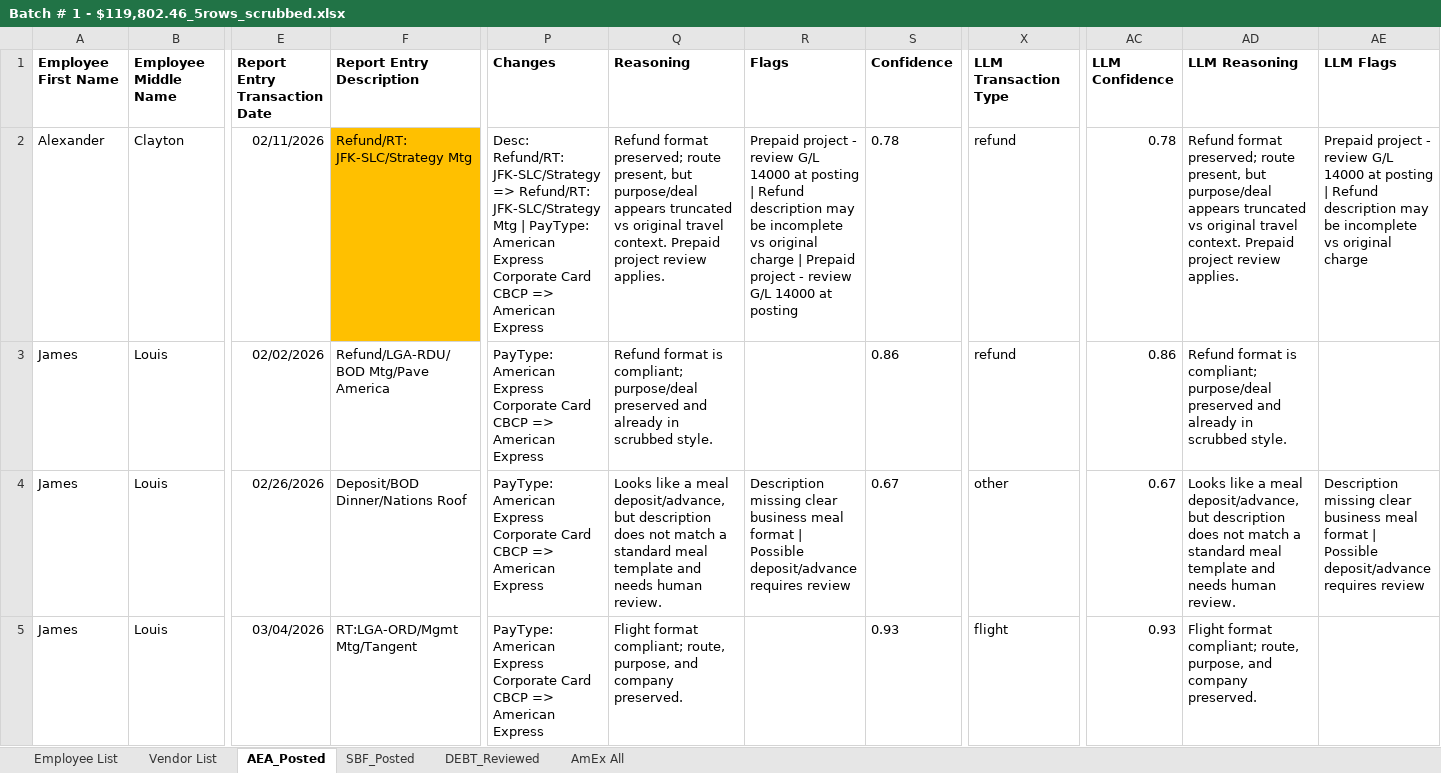
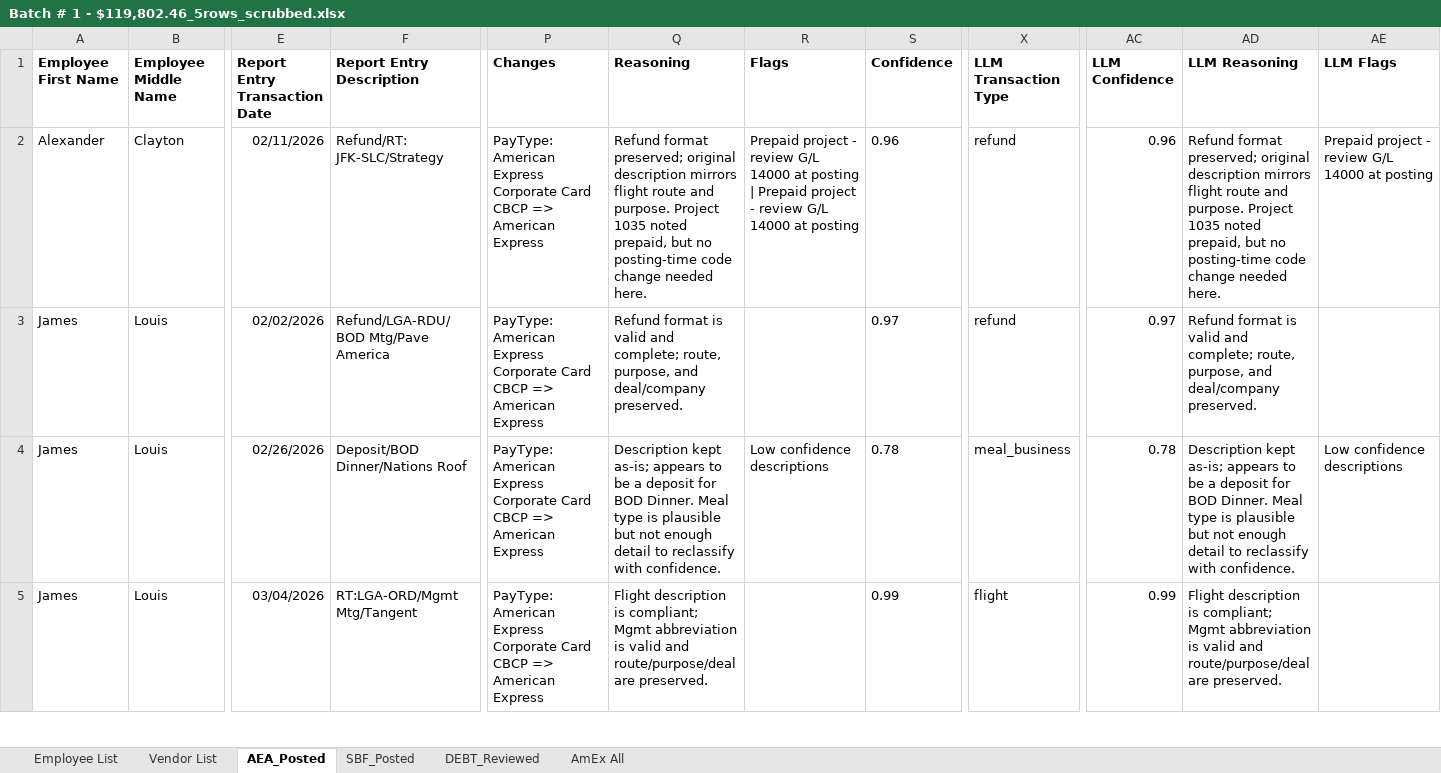
Before and after one commit to skatkar-01/aea_concur_process, an Excel workbook: scrubbing_process/Batch # 1 - $119,802.46_5rows_scrubbed.xlsx, sheet AEA_Posted, drawn as a sheet; only a part is shown, gaps mark what is left out; values as stored, in another font and other column widths than the file's, no borders; the diff covers the shown part only; the diff names each change by its address in the sheet, - before the commit and + after, or states it on an @@ line.

```diff
--- a/scrubbing_process/Batch # 1 - $119,802.46_5rows_scrubbed.xlsx (sheet AEA_Posted)
+++ b/scrubbing_process/Batch # 1 - $119,802.46_5rows_scrubbed.xlsx (sheet AEA_Posted)
-F2 (Report Entry Description): Refund/RT: JFK-SLC/Strategy Mtg
+F2 (Report Entry Description): Refund/RT: JFK-SLC/Strategy
-F2 fill: #FFC000
+F2 fill: none
-P2 (Changes): Desc: Refund/RT: JFK-SLC/Strategy => Refund/RT: JFK-SLC/Strategy Mtg | PayType: American…
+P2 (Changes): PayType: American…
-Q2 (Reasoning): …format preserved; route present, but purpose/deal appears truncated vs original travel context. Prepaid project review applies.
+Q2 (Reasoning): …format preserved; original description mirrors flight route and purpose. Project 1035 noted prepaid, but no posting-time code change needed here.
-R2 (Flags): …posting | Refund description may be incomplete vs original charge | Prepaid project…
+R2 (Flags): …posting | Prepaid project…
-S2 (Confidence): 0.78
+S2 (Confidence): 0.96
-AC2 (LLM Confidence): 0.78
+AC2 (LLM Confidence): 0.96
-AD2 (LLM Reasoning): …format preserved; route present, but purpose/deal appears truncated vs original travel context. Prepaid project review applies.
+AD2 (LLM Reasoning): …format preserved; original description mirrors flight route and purpose. Project 1035 noted prepaid, but no posting-time code change needed here.
-AE2 (LLM Flags): …at posting | Refund description may be incomplete vs original charge
+AE2 (LLM Flags): …at posting
-Q3 (Reasoning): …format is compliant; purpose/deal preserved and already in scrubbed style.
+Q3 (Reasoning): …format is valid and complete; route, purpose, and deal/company preserved.
-S3 (Confidence): 0.86
+S3 (Confidence): 0.97
-AC3 (LLM Confidence): 0.86
+AC3 (LLM Confidence): 0.97
-AD3 (LLM Reasoning): …format is compliant; purpose/deal preserved and already in scrubbed style.
+AD3 (LLM Reasoning): …format is valid and complete; route, purpose, and deal/company preserved.
-Q4 (Reasoning): Looks like a meal deposit/advance, but description does not match a standard meal template and needs human review.
+Q4 (Reasoning): Description kept as-is; appears to be a deposit for BOD Dinner. Meal type is plausible but not enough detail to reclassify with confidence.
-R4 (Flags): Description missing clear business meal format | Possible deposit/advance requires review
+R4 (Flags): Low confidence descriptions
-S4 (Confidence): 0.67
+S4 (Confidence): 0.78
-X4 (LLM Transaction Type): other
+X4 (LLM Transaction Type): meal_business
-AC4 (LLM Confidence): 0.67
+AC4 (LLM Confidence): 0.78
-AD4 (LLM Reasoning): Looks like a meal deposit/advance, but description does not match a standard meal template and needs human review.
+AD4 (LLM Reasoning): Description kept as-is; appears to be a deposit for BOD Dinner. Meal type is plausible but not enough detail to reclassify with confidence.
-AE4 (LLM Flags): Description missing clear business meal format | Possible deposit/advance requires review
+AE4 (LLM Flags): Low confidence descriptions
-Q5 (Reasoning): Flight format compliant; route, purpose, and company preserved.
+Q5 (Reasoning): Flight description is compliant; Mgmt abbreviation is valid and route/purpose/deal are preserved.
-S5 (Confidence): 0.93
+S5 (Confidence): 0.99
-AC5 (LLM Confidence): 0.93
+AC5 (LLM Confidence): 0.99
-AD5 (LLM Reasoning): Flight format compliant; route, purpose, and company preserved.
+AD5 (LLM Reasoning): Flight description is compliant; Mgmt abbreviation is valid and route/purpose/deal are preserved.
```
Also changed, not shown: 8 edited cells and cell formats elsewhere in this sheet, sheet AmEx All, sheet DEBT_Reviewed, sheet SBF_Posted, 43 other files.
